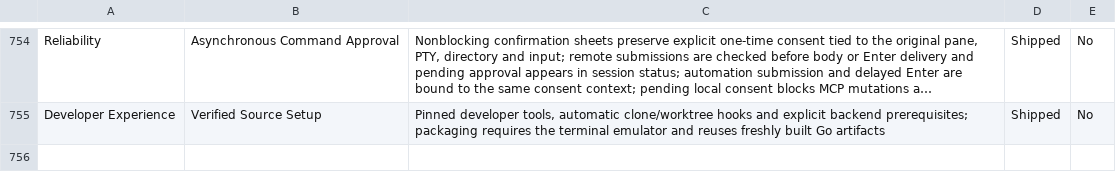
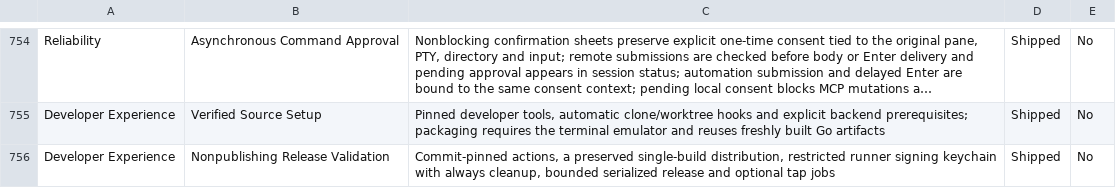
Before and after one commit to Aeptus/chau7, a CSV file: apps/chau7-macos/docs/features.csv, drawn as a sheet; only a part is shown, gaps mark what is left out; long unchanged cells end in …; the diff names each change by its address in the sheet, - before the commit and + after, or states it on an @@ line.

Commit message:
fix(release): isolate signing and reuse bounded build artifacts (#159)
Problem: Release actions floated by tag, native builds were repeated, all jobs
had write permissions and temporary unrestricted signing material was not cleaned.
Decision: Pin resolved action commits, preserve one build artifact, restrict
publication to tag pushes, bound and serialize jobs, and own signing lifecycle
in a random-password runner keychain with trusted executables and always cleanup.
Rationale: Manual validation must build without publication or signing secrets;
notarization uses a stored profile and existing inside-out code signing helpers.
Validation: Synthetic setup/import failure/cancellation fixtures, workflow policy,
actionlint, shellcheck and quality tests. Full native checks run in GitHub CI.

```diff
--- a/apps/chau7-macos/docs/features.csv
+++ b/apps/chau7-macos/docs/features.csv
+row 756: Developer Experience | Nonpublishing Release Validation | Commit-pinned actions, a preserved single-build distribution, restricted runner signing keychain with always cleanup, bounded serialized release and optional tap jobs | Shipped | No
```
Also changed, not shown: 8 other files.
